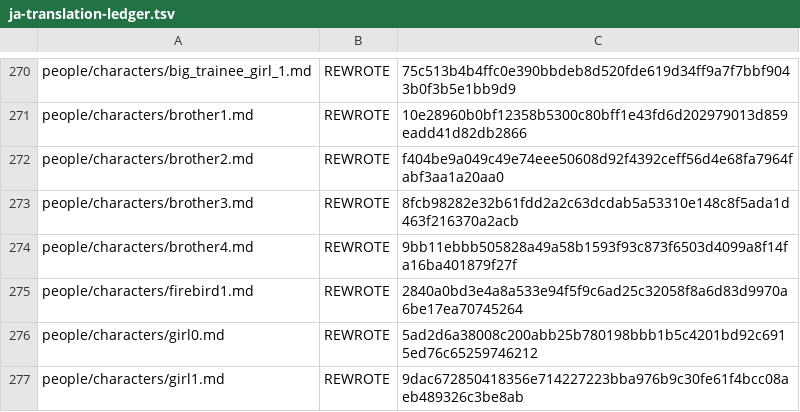
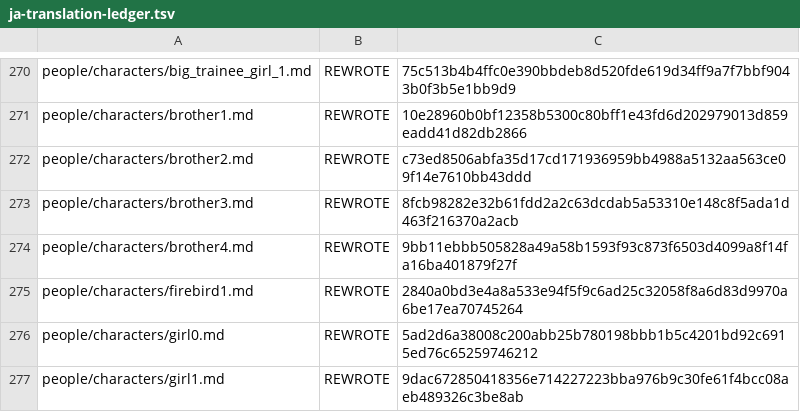
Before and after one commit to NEXTAltair/LoM-wiki, a TSV file: tools/ja-translation-ledger.tsv, drawn as a sheet; only a part is shown, gaps mark what is left out.

```diff
--- a/tools/ja-translation-ledger.tsv
+++ b/tools/ja-translation-ledger.tsv
@@ -271,3 +271,3 @@ people/characters/big_trainee_girl_1.md	REWROTE	75c513b4b4ffc0e390bbdeb8d520fde6
 people/characters/brother1.md	REWROTE	10e28960b0bf12358b5300c80bff1e43fd6d202979013d859eadd41d82db2866
-people/characters/brother2.md	REWROTE	f404be9a049c49e74eee50608d92f4392ceff56d4e68fa7964fabf3aa1a20aa0
+people/characters/brother2.md	REWROTE	c73ed8506abfa35d17cd171936959bb4988a5132aa563ce09f14e7610bb43ddd
 people/characters/brother3.md	REWROTE	8fcb98282e32b61fdd2a2c63dcdab5a53310e148c8f5ada1d463f216370a2acb
```
Also changed, not shown: 1 other file.
